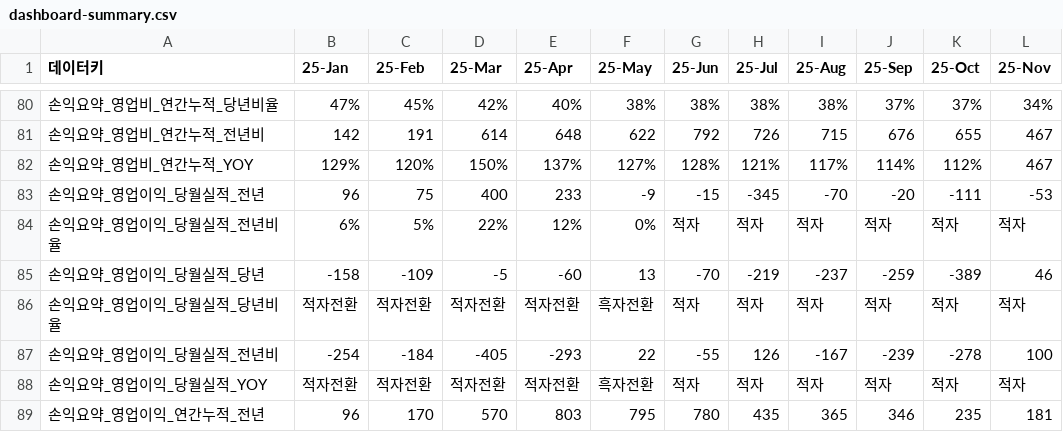
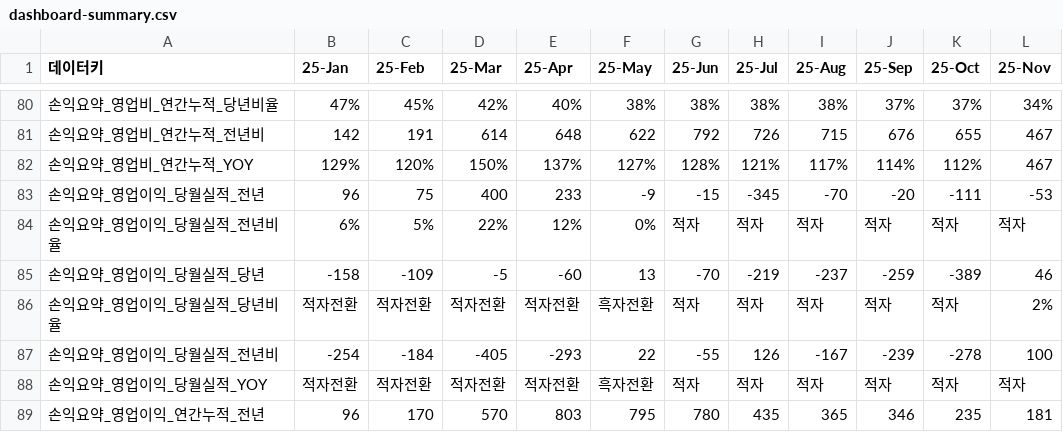
Before and after one commit to kyeongsoo88/New_stodashboard, a CSV file: frontend/public/data/dashboard-summary.csv, drawn as a sheet; only a part is shown, gaps mark what is left out.

Commit message:
Update dashboard data files with November metrics

```diff
--- a/frontend/public/data/dashboard-summary.csv
+++ b/frontend/public/data/dashboard-summary.csv
@@ -85,3 +85,3 @@
 손익요약_영업이익_당월실적_당년,-158,-109,-5,-60,13,-70,-219,-237,-259,-389,46
-손익요약_영업이익_당월실적_당년비율,적자전환,적자전환,적자전환,적자전환,흑자전환,적자,적자,적자,적자,적자,적자
+손익요약_영업이익_당월실적_당년비율,적자전환,적자전환,적자전환,적자전환,흑자전환,적자,적자,적자,적자,적자,2%
 손익요약_영업이익_당월실적_전년비,-254,-184,-405,-293,22,-55,126,-167,-239,-278,100
```
Also changed, not shown: frontend/public/data/dashboard-sample.csv.
